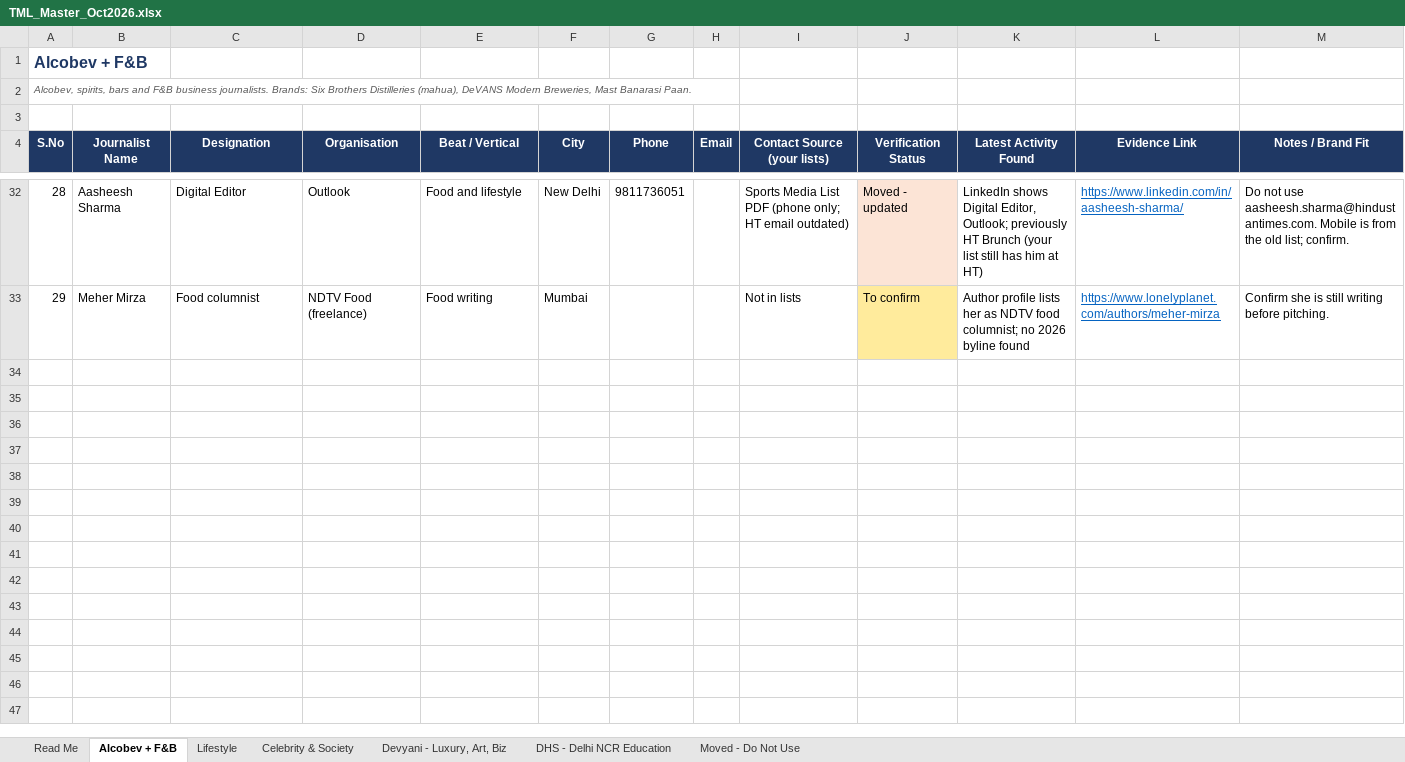
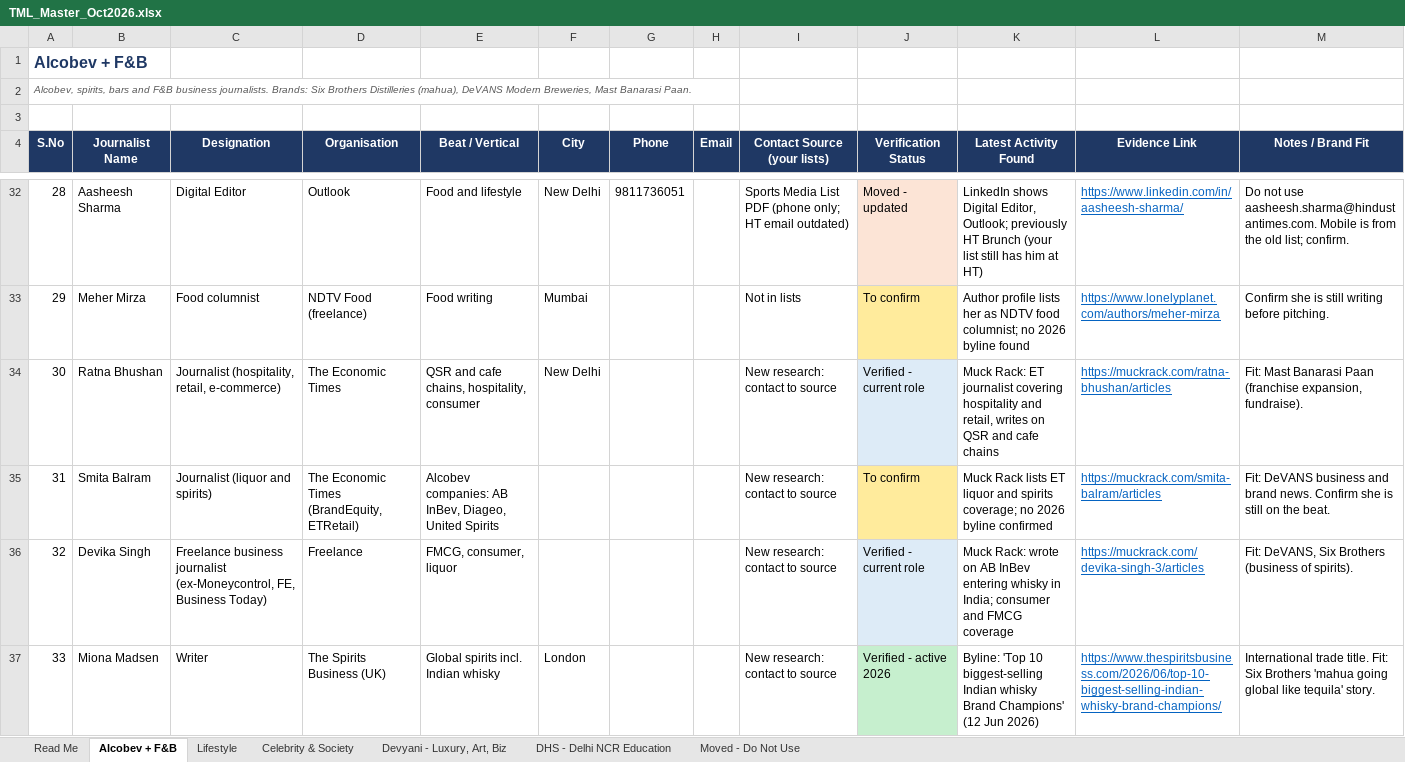
Before and after one commit to nilavasaha/claude3223, an Excel workbook: TML_Master_Oct2026.xlsx, sheet Alcobev + F&B, drawn as a sheet; only a part is shown, gaps mark what is left out; values as stored, in another font and other column widths than the file's, no borders; the diff covers the shown part only; the diff names each change by its address in the sheet, - before the commit and + after, or states it on an @@ line.

```diff
--- a/TML_Master_Oct2026.xlsx (sheet Alcobev + F&B)
+++ b/TML_Master_Oct2026.xlsx (sheet Alcobev + F&B)
+row 34: 30 | Ratna Bhushan | Journalist (hospitality, retail, e-commerce) | The Economic Times | QSR and cafe chains, hospitality, consumer | New Delhi |  |  | New research: contact to source | Verified - current role | Muck Rack: ET journalist covering hospitality and retail, writes on QSR and cafe chains | https://muckrack.com/ratna-bhushan/articles | Fit: Mast Banarasi Paan (franchise expansion, fundraise).
+row 35: 31 | Smita Balram | Journalist (liquor and spirits) | The Economic Times (BrandEquity, ETRetail) | Alcobev companies: AB InBev, Diageo, United Spirits |  |  |  | New research: contact to source | To confirm | Muck Rack lists ET liquor and spirits coverage; no 2026 byline confirmed | https://muckrack.com/smita-balram/articles | Fit: DeVANS business and brand news. Confirm she is still on the beat.
+row 36: 32 | Devika Singh | Freelance business journalist (ex-Moneycontrol, FE, Business Today) | Freelance | FMCG, consumer, liquor |  |  |  | New research: contact to source | Verified - current role | Muck Rack: wrote on AB InBev entering whisky in India; consumer and FMCG coverage | https://muckrack.com/devika-singh-3/articles | Fit: DeVANS, Six Brothers (business of spirits).
+row 37: 33 | Miona Madsen | Writer | The Spirits Business (UK) | Global spirits incl. Indian whisky | London |  |  | New research: contact to source | Verified - active 2026 | Byline: 'Top 10 biggest-selling Indian whisky Brand Champions' (12 Jun 2026) | https://www.thespiritsbusiness.com/2026/06/top-10-biggest-selling-indian-whisky-brand-champions/ | International trade title. Fit: Six Brothers 'mahua going global like tequila' story.
```
Also changed, not shown: 4 added rows elsewhere in this sheet, sheet DHS - Delhi NCR Education, sheet Lifestyle, sheet Devyani - Luxury, Art, Biz, sheet Read Me, sheet Celebrity & Society, sheet Moved - Do Not Use.
